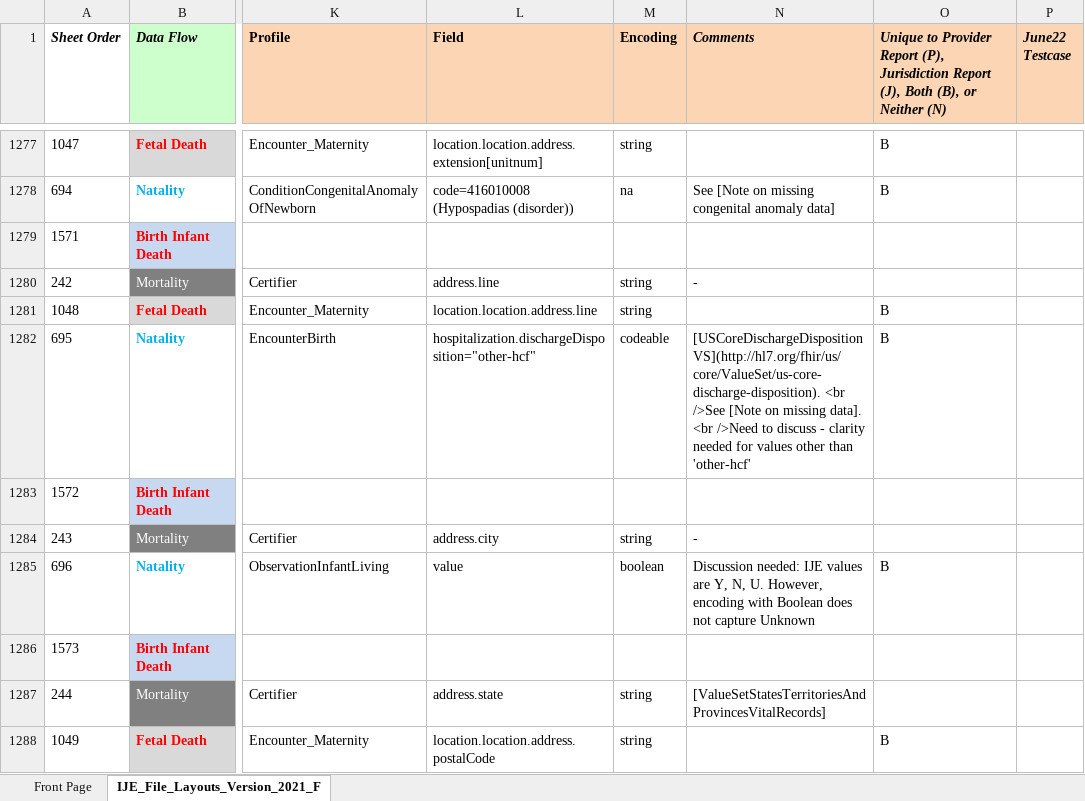
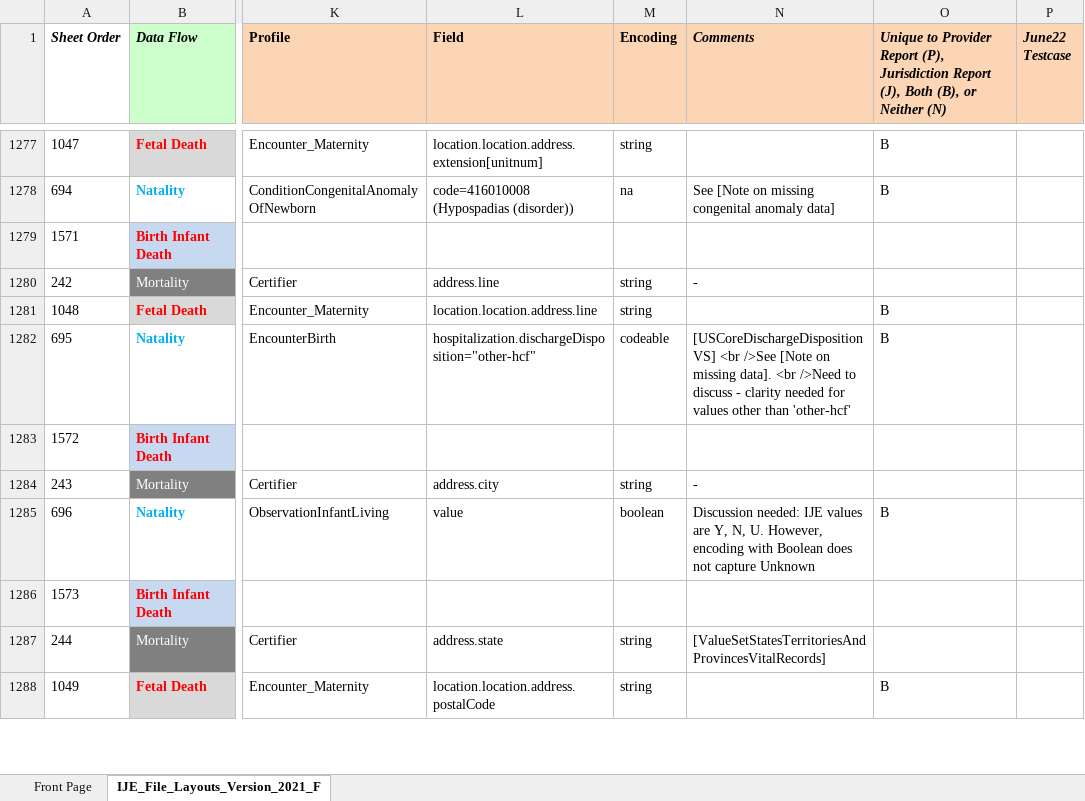
Before and after one commit to nightingaleproject/vital_records_sandbox_ig, an Excel workbook: input/images/IJE_File_Layouts_Version_2021_FHIR-2023-02-22-All-Combined.xlsx, sheet IJE_File_Layouts_Version_2021_F, drawn as a sheet; only a part is shown, gaps mark what is left out; values as stored, in another font and other column widths than the file's, no borders; conditional formats not drawn; the diff covers the shown part only; the diff names each change by its address in the sheet, - before the commit and + after, or states it on an @@ line.

```diff
--- a/input/images/IJE_File_Layouts_Version_2021_FHIR-2023-02-22-All-Combined.xlsx (sheet IJE_File_Layouts_Version_2021_F)
+++ b/input/images/IJE_File_Layouts_Version_2021_FHIR-2023-02-22-All-Combined.xlsx (sheet IJE_File_Layouts_Version_2021_F)
-N1282 (Comments): [USCoreDischargeDispositionVS](http://hl7.org/fhir/us/core/ValueSet/us-core-discharge-disposition). <br />See…
+N1282 (Comments): [USCoreDischargeDispositionVS] <br />See…
```
Also changed, not shown: 24 edited cells elsewhere in this sheet, input/mapping/BFDR_Profile_Intros.xlsx, 2 other files.
